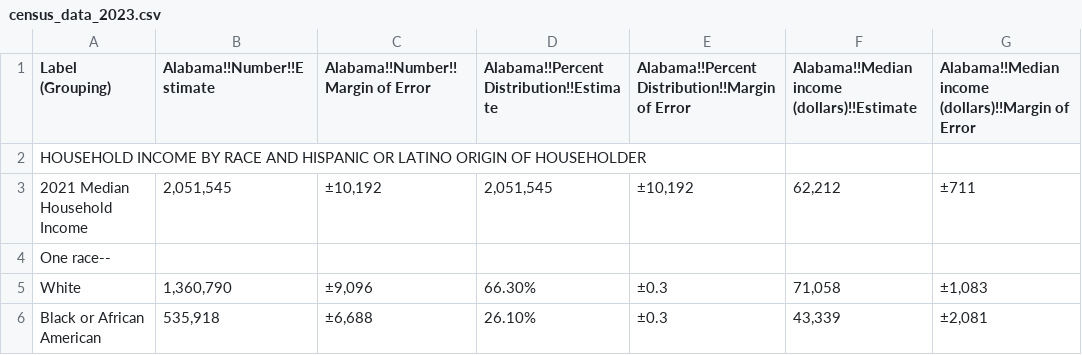
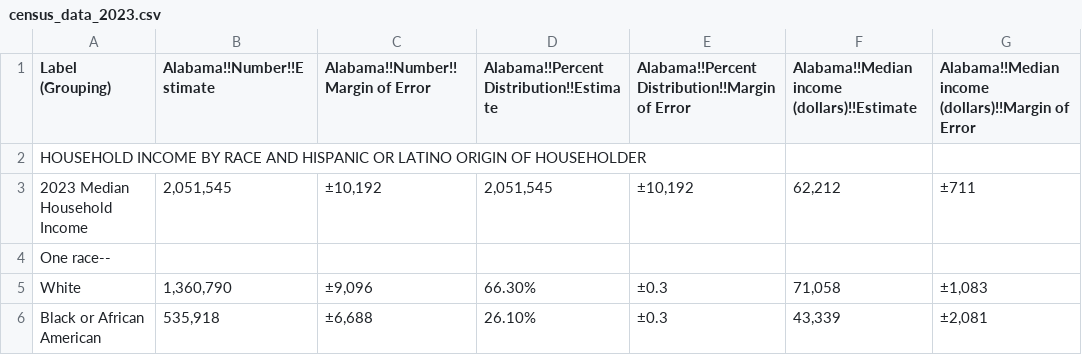
Before and after one commit to kileykarecki/Project-1, a CSV file: Resources/census_data_2023.csv, drawn as a sheet; only a part is shown; the diff names each change by its address in the sheet, - before the commit and + after, or states it on an @@ line.

```diff
--- a/Resources/census_data_2023.csv
+++ b/Resources/census_data_2023.csv
-A3 (Label (Grouping)): 2021 Median Household Income
+A3 (Label (Grouping)): 2023 Median Household Income
```
Also changed, not shown: 3 other files.
